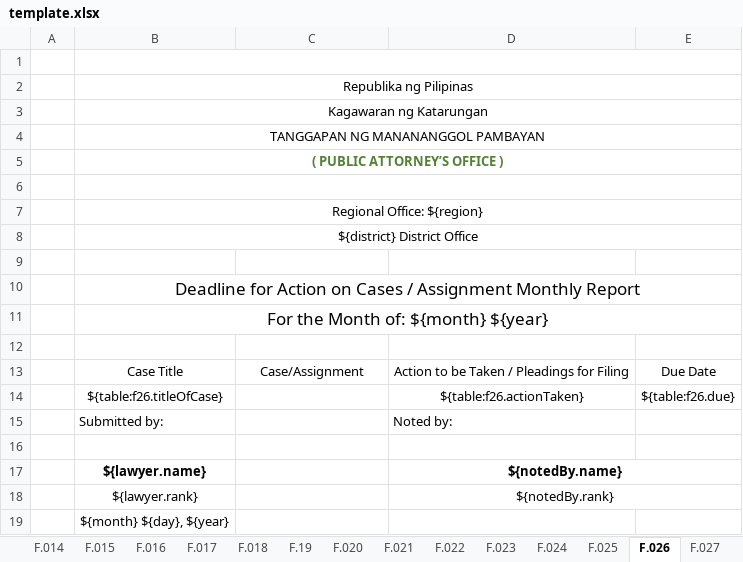
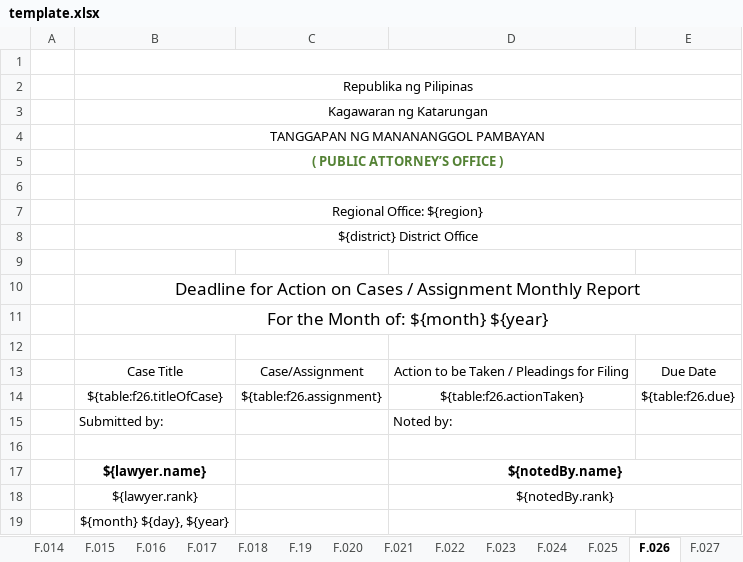
Before and after one commit to EleniruthGarcia/PAO-ERS-v.2.0, an Excel workbook: src/lib/server/report/template.xlsx, sheet F.026, drawn as a sheet; values as stored, in another font and other column widths than the file's, no borders; charts and pictures not drawn; the diff names each change by its address in the sheet, - before the commit and + after, or states it on an @@ line.

```diff
--- a/src/lib/server/report/template.xlsx (sheet F.026)
+++ b/src/lib/server/report/template.xlsx (sheet F.026)
-C14: (empty)
+C14: ${table:f26.assignment}
```
Also changed, not shown: 1 other file.
